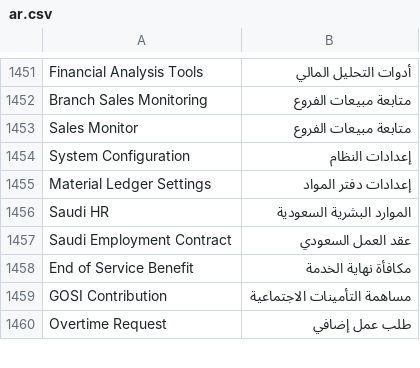
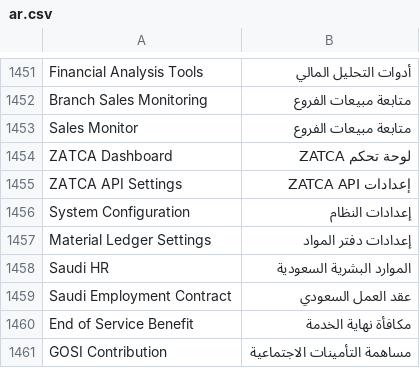
Before and after one commit to ahmadmdm/arafrappe, a CSV file: arabic_pro/translations/ar.csv, drawn as a sheet; only a part is shown, gaps mark what is left out; the shorter side is filled out with more unchanged rows.

Commit message:
إضافة ترجمات ZATCA Dashboard و ZATCA API Settings بالعربية

```diff
--- a/arabic_pro/translations/ar.csv
+++ b/arabic_pro/translations/ar.csv
@@ -1453,2 +1453,4 @@ Branch Sales Monitoring,متابعة مبيعات الفروع,
 Sales Monitor,متابعة مبيعات الفروع,
+ZATCA Dashboard,لوحة تحكم ZATCA,
+ZATCA API Settings,إعدادات ZATCA API,
 System Configuration,إعدادات النظام,
```
